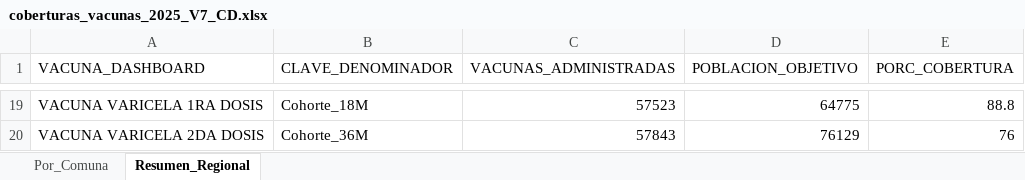
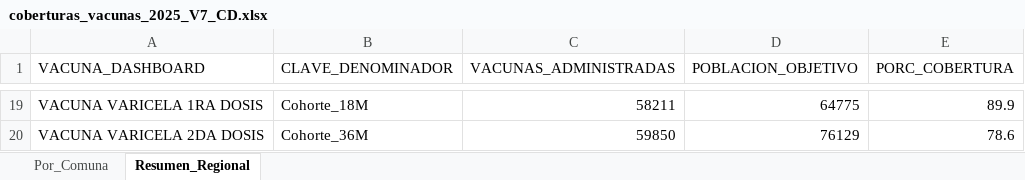
Before and after one commit to santiagofh/cobertura-programaticas-rm, an Excel workbook: output/coberturas_vacunas_2025_V7_CD.xlsx, sheet Resumen_Regional, drawn as a sheet; only a part is shown, gaps mark what is left out; values as stored, in another font and other column widths than the file's, no borders; the diff covers the shown part only; the diff names each change by its address in the sheet, - before the commit and + after, or states it on an @@ line.

Commit message:
Dashboard espejo oficial 2024/2025 + verificacion imprimible MINSAL
- app.py/src/dashboard_comun.py: selector de anio 2024/2025, solo resultados oficiales (sin calculo propio ni comparativa)
- convertir_informe_2024.py: Informe Ejecutivo 2024 -> coberturas_vacunas_2024_V7_INFORME.csv (780 filas, cuadre OK)
- verificar_minsal_imprimible.py: PASS contra el corte oficial (3 hojas x 53 filas x 23 vacunas, 0 diferencias)
- semillas MINSAL/MIXTA/FINAL, comparadores, imprimibles, informe y docs actualizados

```diff
--- a/output/coberturas_vacunas_2025_V7_CD.xlsx (sheet Resumen_Regional)
+++ b/output/coberturas_vacunas_2025_V7_CD.xlsx (sheet Resumen_Regional)
-C19 (VACUNAS_ADMINISTRADAS): 57523
+C19 (VACUNAS_ADMINISTRADAS): 58211
-E19 (PORC_COBERTURA): 88.8
+E19 (PORC_COBERTURA): 89.9
-C20 (VACUNAS_ADMINISTRADAS): 57843
+C20 (VACUNAS_ADMINISTRADAS): 59850
-E20 (PORC_COBERTURA): 76
+E20 (PORC_COBERTURA): 78.6
```
Also changed, not shown: 32 edited cells elsewhere in this sheet, sheet Por_Comuna, output/coberturas_vacunas_2025_V7_SD.xlsx, 31 other files.
